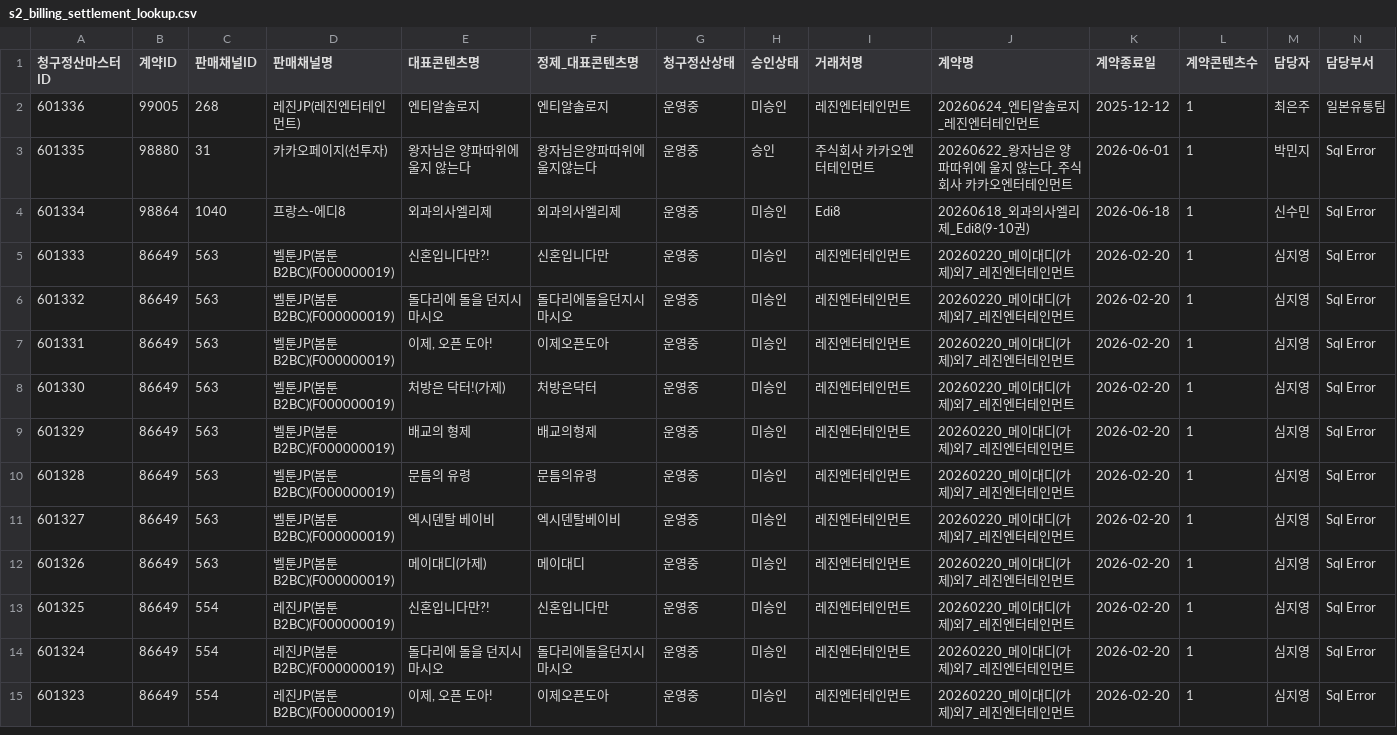
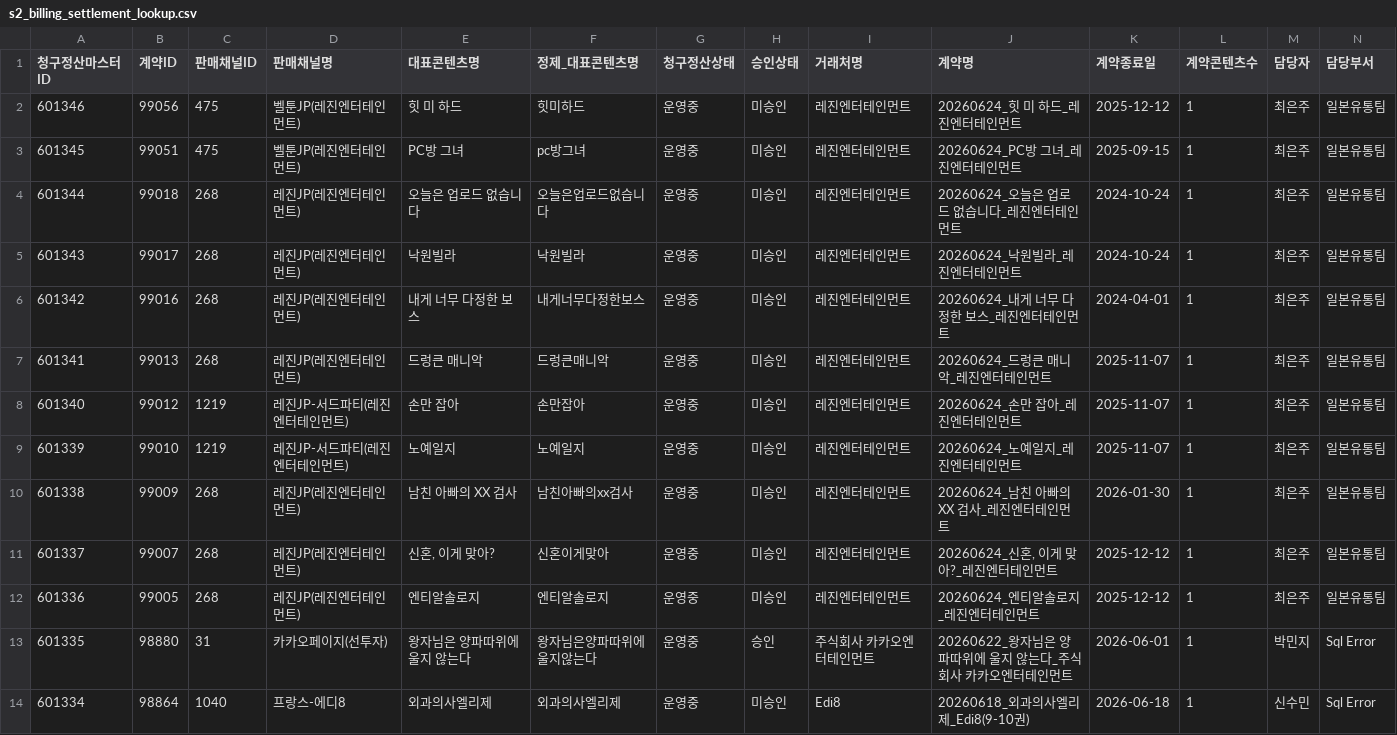
Before and after one commit to gpfl900709-svg/mapping-novel, a CSV file: data/s2_billing_settlement_lookup.csv, drawn as a sheet; only a part is shown; the shorter side is filled out with more unchanged rows; rows hold the shown columns only; the diff names each change by its address in the sheet, - before the commit and + after, or states it on an @@ line.

Commit message:
Refresh S2 lookup data 2026-06-25

```diff
--- a/data/s2_billing_settlement_lookup.csv
+++ b/data/s2_billing_settlement_lookup.csv
+row 2: 601346 | 99056 | 475 | 벨툰JP(레진엔터테인먼트) | 힛 미 하드 | 힛미하드 | 운영중 | 미승인 | 레진엔터테인먼트 | 20260624_힛 미 하드_레진엔터테인먼트 | 2025-12-12 | 1 | 최은주 | 일본유통팀
+row 3: 601345 | 99051 | 475 | 벨툰JP(레진엔터테인먼트) | PC방 그녀 | pc방그녀 | 운영중 | 미승인 | 레진엔터테인먼트 | 20260624_PC방 그녀_레진엔터테인먼트 | 2025-09-15 | 1 | 최은주 | 일본유통팀
+row 4: 601344 | 99018 | 268 | 레진JP(레진엔터테인먼트) | 오늘은 업로드 없습니다 | 오늘은업로드없습니다 | 운영중 | 미승인 | 레진엔터테인먼트 | 20260624_오늘은 업로드 없습니다_레진엔터테인먼트 | 2024-10-24 | 1 | 최은주 | 일본유통팀
+row 5: 601343 | 99017 | 268 | 레진JP(레진엔터테인먼트) | 낙원빌라 | 낙원빌라 | 운영중 | 미승인 | 레진엔터테인먼트 | 20260624_낙원빌라_레진엔터테인먼트 | 2024-10-24 | 1 | 최은주 | 일본유통팀
+row 6: 601342 | 99016 | 268 | 레진JP(레진엔터테인먼트) | 내게 너무 다정한 보스 | 내게너무다정한보스 | 운영중 | 미승인 | 레진엔터테인먼트 | 20260624_내게 너무 다정한 보스_레진엔터테인먼트 | 2024-04-01 | 1 | 최은주 | 일본유통팀
+row 7: 601341 | 99013 | 268 | 레진JP(레진엔터테인먼트) | 드렁큰 매니악 | 드렁큰매니악 | 운영중 | 미승인 | 레진엔터테인먼트 | 20260624_드렁큰 매니악_레진엔터테인먼트 | 2025-11-07 | 1 | 최은주 | 일본유통팀
+row 8: 601340 | 99012 | 1219 | 레진JP-서드파티(레진엔터테인먼트) | 손만 잡아 | 손만잡아 | 운영중 | 미승인 | 레진엔터테인먼트 | 20260624_손만 잡아_레진엔터테인먼트 | 2025-11-07 | 1 | 최은주 | 일본유통팀
+row 9: 601339 | 99010 | 1219 | 레진JP-서드파티(레진엔터테인먼트) | 노예일지 | 노예일지 | 운영중 | 미승인 | 레진엔터테인먼트 | 20260624_노예일지_레진엔터테인먼트 | 2025-11-07 | 1 | 최은주 | 일본유통팀
+row 10: 601338 | 99009 | 268 | 레진JP(레진엔터테인먼트) | 남친 아빠의 XX 검사 | 남친아빠의xx검사 | 운영중 | 미승인 | 레진엔터테인먼트 | 20260624_남친 아빠의 XX 검사_레진엔터테인먼트 | 2026-01-30 | 1 | 최은주 | 일본유통팀
+row 11: 601337 | 99007 | 268 | 레진JP(레진엔터테인먼트) | 신혼, 이게 맞아? | 신혼이게맞아 | 운영중 | 미승인 | 레진엔터테인먼트 | 20260624_신혼, 이게 맞아?_레진엔터테인먼트 | 2025-12-12 | 1 | 최은주 | 일본유통팀
```
Also changed, not shown: 13 other files.
